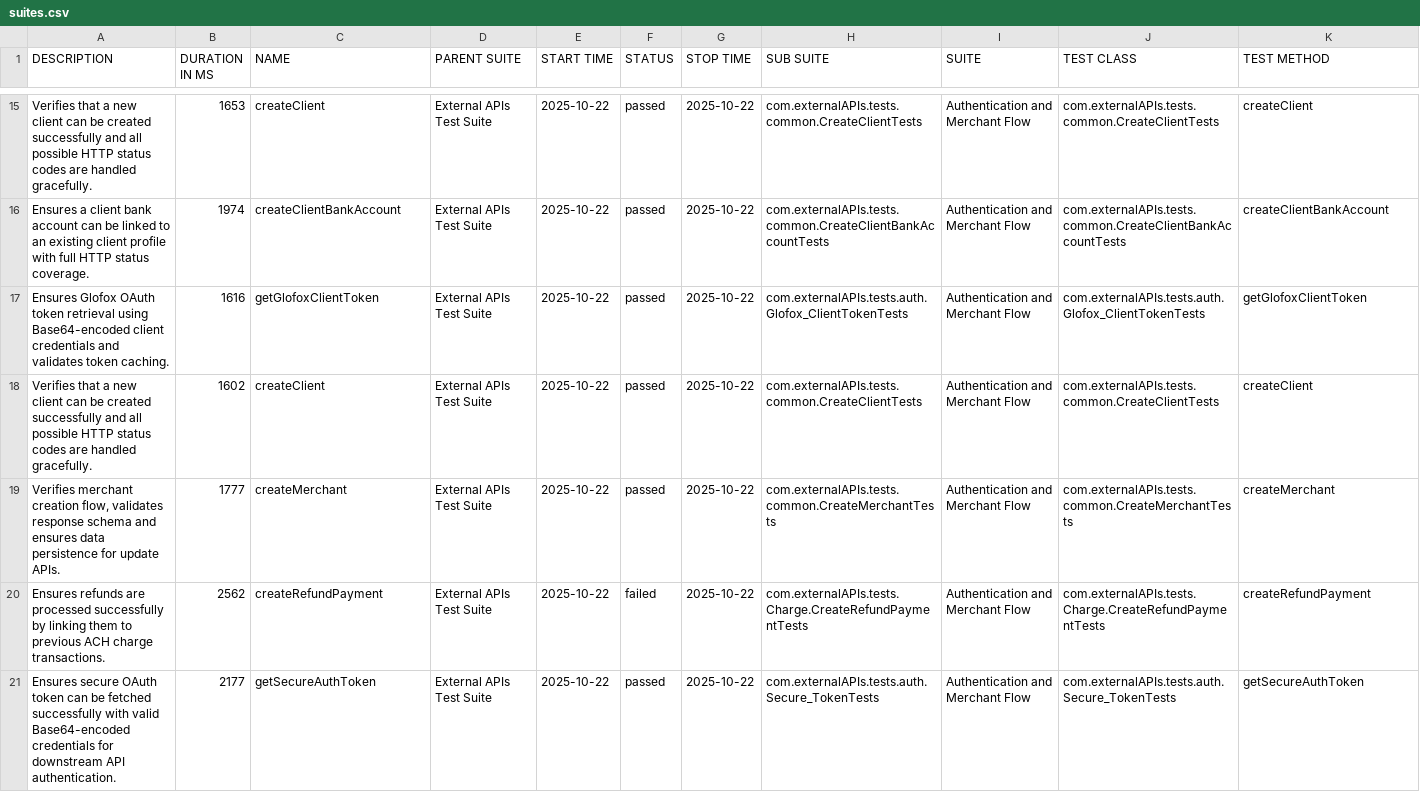
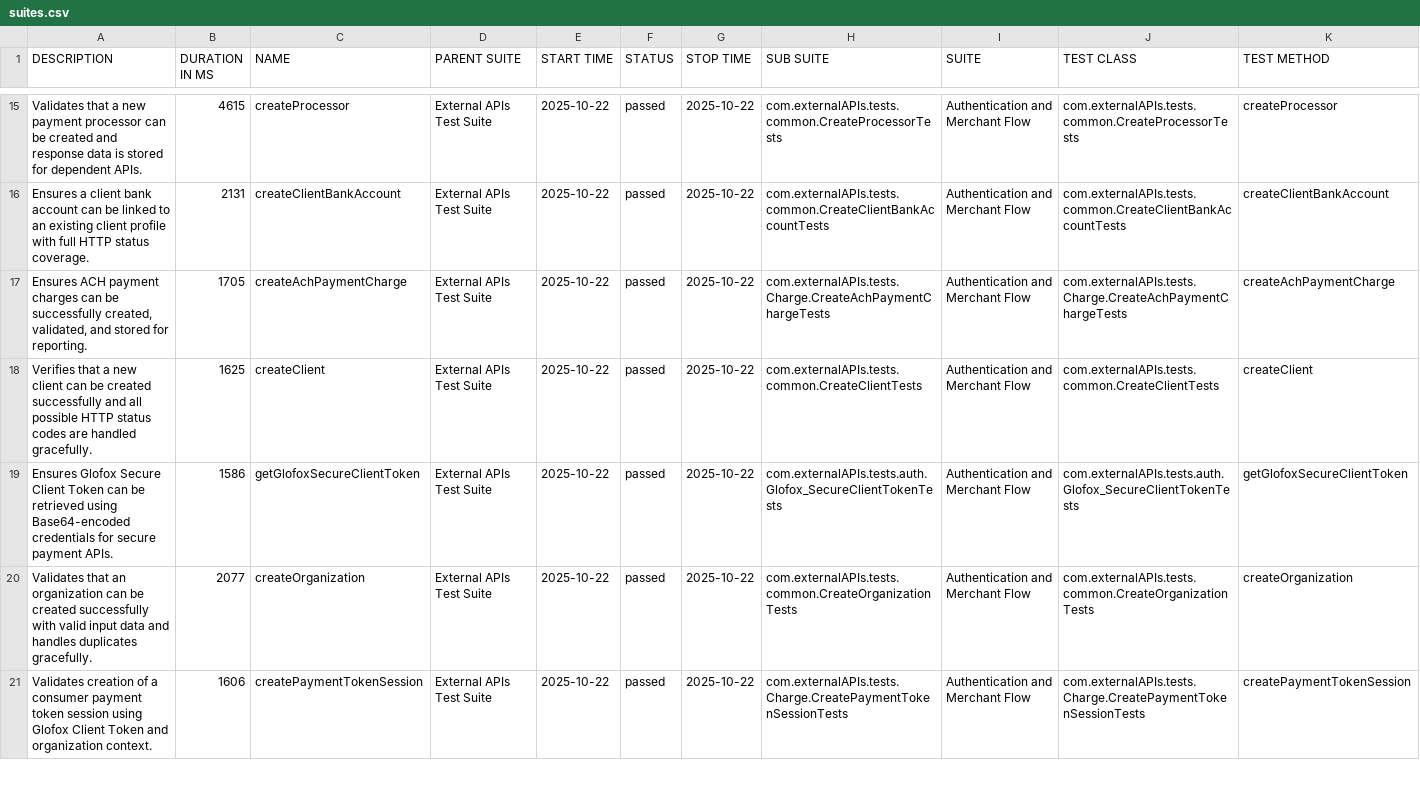
Before and after one commit to PavankumardasariABC/api-automation-smart-ci-poc, a CSV file: reports/current/data/suites.csv, drawn as a sheet; only a part is shown, gaps mark what is left out; the diff covers the shown part only.

```diff
--- a/reports/current/data/suites.csv
+++ b/reports/current/data/suites.csv
@@ -15,7 +15,7 @@
-"Verifies that a new client can be created successfully and all possible HTTP status codes are handled gracefully.","1653","createClient","External APIs Test Suite","2025-10-22","passed","2025-10-22","com.externalAPIs.tests.common.CreateClientTests","Authentication and Merchant Flow","com.externalAPIs.tests.common.CreateClientTests","createClient"
-"Ensures a client bank account can be linked to an existing client profile with full HTTP status coverage.","1974","createClientBankAccount","External APIs Test Suite","2025-10-22","passed","2025-10-22","com.externalAPIs.tests.common.CreateClientBankAccountTests","Authentication and Merchant Flow","com.externalAPIs.tests.common.CreateClientBankAccountTests","createClientBankAccount"
-"Ensures Glofox OAuth token retrieval using Base64-encoded client credentials and validates token caching.","1616","getGlofoxClientToken","External APIs Test Suite","2025-10-22","passed","2025-10-22","com.externalAPIs.tests.auth.Glofox_ClientTokenTests","Authentication and Merchant Flow","com.externalAPIs.tests.auth.Glofox_ClientTokenTests","getGlofoxClientToken"
-"Verifies that a new client can be created successfully and all possible HTTP status codes are handled gracefully.","1602","createClient","External APIs Test Suite","2025-10-22","passed","2025-10-22","com.externalAPIs.tests.common.CreateClientTests","Authentication and Merchant Flow","com.externalAPIs.tests.common.CreateClientTests","createClient"
-"Verifies merchant creation flow, validates response schema and ensures data persistence for update APIs.","1777","createMerchant","External APIs Test Suite","2025-10-22","passed","2025-10-22","com.externalAPIs.tests.common.CreateMerchantTests","Authentication and Merchant Flow","com.externalAPIs.tests.common.CreateMerchantTests","createMerchant"
-"Ensures refunds are processed successfully by linking them to previous ACH charge transactions.","2562","createRefundPayment","External APIs Test Suite","2025-10-22","failed","2025-10-22","com.externalAPIs.tests.Charge.CreateRefundPaymentTests","Authentication and Merchant Flow","com.externalAPIs.tests.Charge.CreateRefundPaymentTests","createRefundPayment"
-"Ensures secure OAuth token can be fetched successfully with valid Base64-encoded credentials for downstream API authentication.","2177","getSecureAuthToken","External APIs Test Suite","2025-10-22","passed","2025-10-22","com.externalAPIs.tests.auth.Secure_TokenTests","Authentication and Merchant Flow","com.externalAPIs.tests.auth.Secure_TokenTests","getSecureAuthToken"
+"Validates that a new payment processor can be created and response data is stored for dependent APIs.","4615","createProcessor","External APIs Test Suite","2025-10-22","passed","2025-10-22","com.externalAPIs.tests.common.CreateProcessorTests","Authentication and Merchant Flow","com.externalAPIs.tests.common.CreateProcessorTests","createProcessor"
+"Ensures a client bank account can be linked to an existing client profile with full HTTP status coverage.","2131","createClientBankAccount","External APIs Test Suite","2025-10-22","passed","2025-10-22","com.externalAPIs.tests.common.CreateClientBankAccountTests","Authentication and Merchant Flow","com.externalAPIs.tests.common.CreateClientBankAccountTests","createClientBankAccount"
+"Ensures ACH payment charges can be successfully created, validated, and stored for reporting.","1705","createAchPaymentCharge","External APIs Test Suite","2025-10-22","passed","2025-10-22","com.externalAPIs.tests.Charge.CreateAchPaymentChargeTests","Authentication and Merchant Flow","com.externalAPIs.tests.Charge.CreateAchPaymentChargeTests","createAchPaymentCharge"
+"Verifies that a new client can be created successfully and all possible HTTP status codes are handled gracefully.","1625","createClient","External APIs Test Suite","2025-10-22","passed","2025-10-22","com.externalAPIs.tests.common.CreateClientTests","Authentication and Merchant Flow","com.externalAPIs.tests.common.CreateClientTests","createClient"
+"Ensures Glofox Secure Client Token can be retrieved using Base64-encoded credentials for secure payment APIs.","1586","getGlofoxSecureClientToken","External APIs Test Suite","2025-10-22","passed","2025-10-22","com.externalAPIs.tests.auth.Glofox_SecureClientTokenTests","Authentication and Merchant Flow","com.externalAPIs.tests.auth.Glofox_SecureClientTokenTests","getGlofoxSecureClientToken"
+"Validates that an organization can be created successfully with valid input data and handles duplicates gracefully.","2077","createOrganization","External APIs Test Suite","2025-10-22","passed","2025-10-22","com.externalAPIs.tests.common.CreateOrganizationTests","Authentication and Merchant Flow","com.externalAPIs.tests.common.CreateOrganizationTests","createOrganization"
+"Validates creation of a consumer payment token session using Glofox Client Token and organization context.","1606","createPaymentTokenSession","External APIs Test Suite","2025-10-22","passed","2025-10-22","com.externalAPIs.tests.Charge.CreatePaymentTokenSessionTests","Authentication and Merchant Flow","com.externalAPIs.tests.Charge.CreatePaymentTokenSessionTests","createPaymentTokenSession"
```
Also changed, not shown: 1 added row, 1 removed row and 63 edited cells elsewhere in this file, reports/current/data/behaviors.csv, 58 other files.
